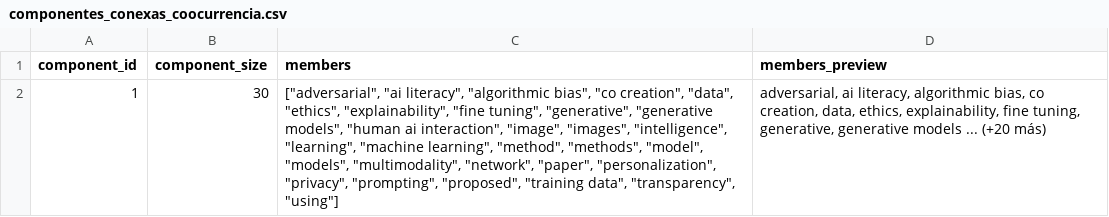
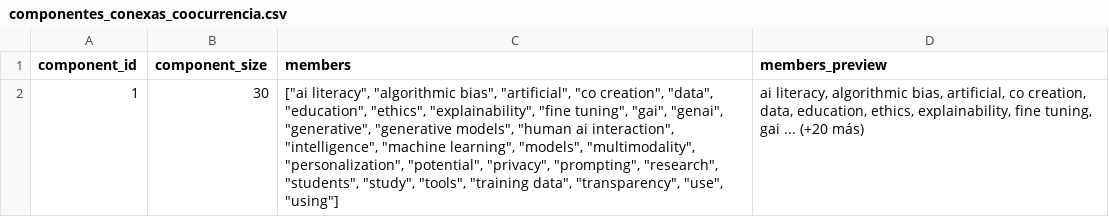
Before and after one commit to BrandonBrandon-alt/proyectoAnalisisAlgoritmos, a CSV file: seguimiento/seguimiento2/datas/componentes_conexas_coocurrencia.csv, drawn as a sheet; the diff names each change by its address in the sheet, - before the commit and + after, or states it on an @@ line.

```diff
--- a/seguimiento/seguimiento2/datas/componentes_conexas_coocurrencia.csv
+++ b/seguimiento/seguimiento2/datas/componentes_conexas_coocurrencia.csv
-C2 (members): ["adversarial", "ai literacy", "algorithmic bias", "co creation", "data", "ethics", "explainability", "fine tuning", "generative", "generative models", "human ai interaction", "image", "images", "intelligence", "learning", "machine learning", "method", "methods", "model", "models", "multimodality", "network", "paper", "personalization", "privacy", "prompting", "proposed", "training data", "transparency", "using"]
+C2 (members): ["ai literacy", "algorithmic bias", "artificial", "co creation", "data", "education", "ethics", "explainability", "fine tuning", "gai", "genai", "generative", "generative models", "human ai interaction", "intelligence", "machine learning", "models", "multimodality", "personalization", "potential", "privacy", "prompting", "research", "students", "study", "tools", "training data", "transparency", "use", "using"]
-D2 (members_preview): adversarial, ai literacy, algorithmic bias, co creation, data, ethics, explainability, fine tuning, generative, generative models ... (+20…
+D2 (members_preview): ai literacy, algorithmic bias, artificial, co creation, data, education, ethics, explainability, fine tuning, gai ... (+20…
```
Also changed, not shown: proyecto/requerimiento3/frecuencias_palabras_categoria.csv, salidas/tiempoAlgoritmso/tabla_resultados.csv, 33 other files.
